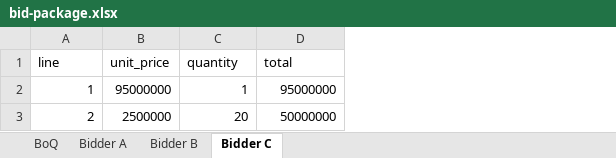
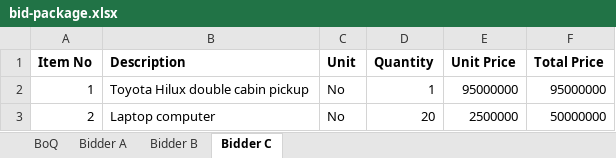
Before and after one commit to iamTMTY/fairprice, an Excel workbook: examples/bid-package.xlsx, sheet Bidder C, drawn as a sheet; values as stored, in another font and other column widths than the file's, no borders; removed rows and columns are numbered as before the commit, all else as after; the diff names each change by its address in the sheet, - before the commit and + after, or states it on an @@ line.

Commit message:
PPRA price schedules by default, budgets per line, and the currency follows the country
- Bid packages use the column headings of a PPRA (Kenya) price schedule (Item No, Description,
  Unit, Quantity, Unit Price, Total Price), with a fixed table of the headings other entities use
  ("Rate in KES (VAT inclusive)" is the unit price); anything else is still refused
- Optional budget per BoQ line: the report shows each quote against it
- Each bid file finding states what PPRA's standard tender document for goods says about it
- The currency defaults to the country's; --currency still overrides it
- README: why a price survey is a step in the PPRA procedure (ITT 36), and the Kenyan data limit

```diff
--- a/examples/bid-package.xlsx (sheet Bidder C)
+++ b/examples/bid-package.xlsx (sheet Bidder C)
-column B, rows 2-3: 95000000 | 2500000
+column B, rows 2-3: Toyota Hilux double cabin pickup | Laptop computer
+column C, rows 2-3: No | No
+column E, rows 2-3: 95000000 | 2500000
-row 1: line | unit_price | quantity | total
+row 1: Item No | Description | Unit | Quantity | Unit Price | Total Price
```
Also changed, not shown: sheet Bidder A, sheet Bidder B, sheet BoQ, 14 other files.
